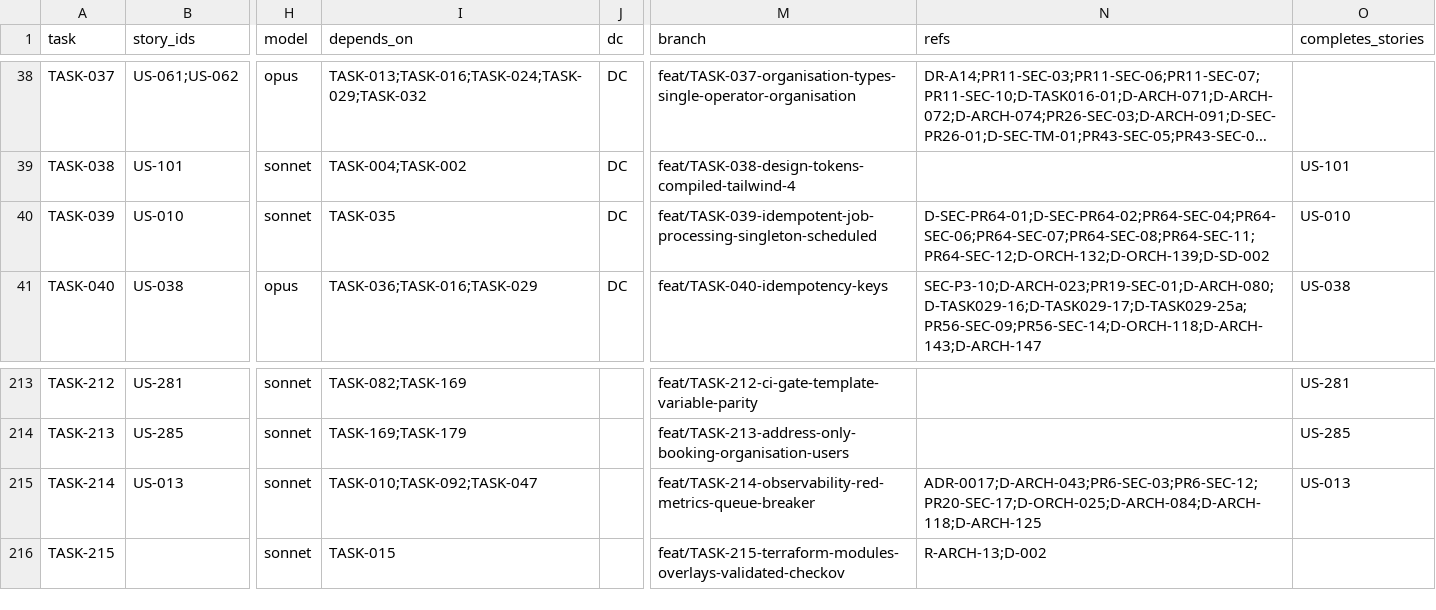
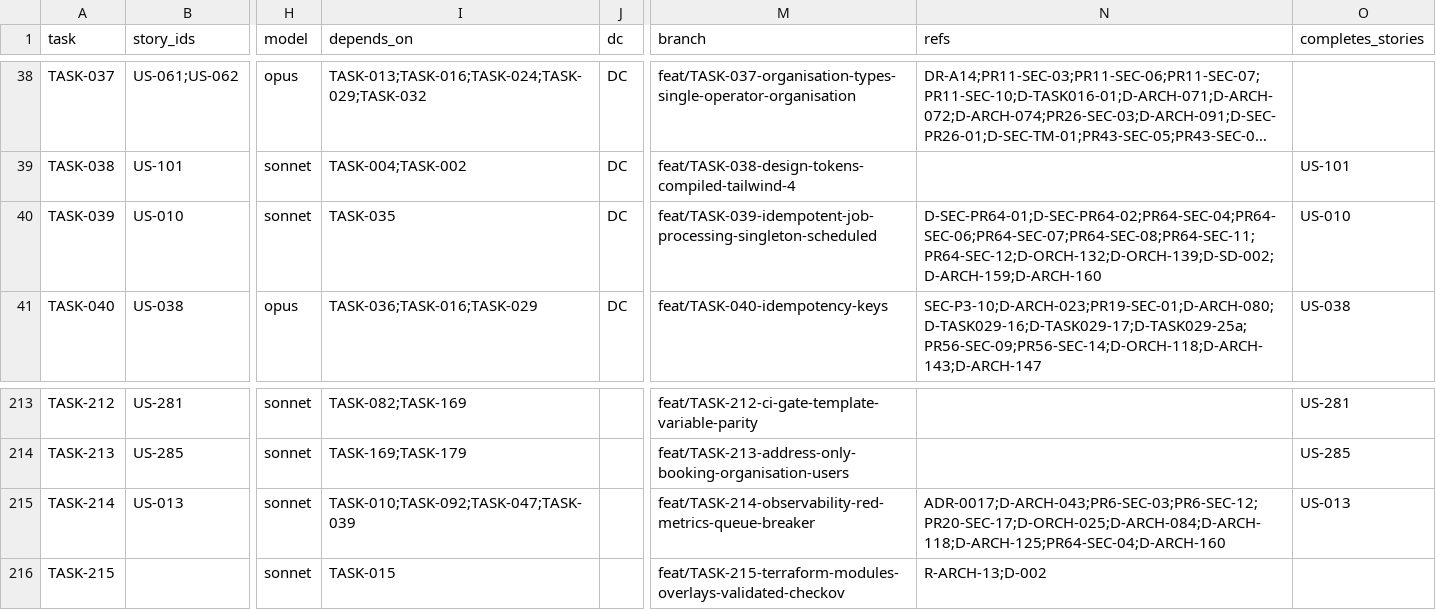
Before and after one commit to sukhchdit/shipcube, a CSV file: docs/04-plan/task-map.csv, drawn as a sheet; only a part is shown, gaps mark what is left out; long unchanged cells end in …; the diff names each change by its address in the sheet, - before the commit and + after, or states it on an @@ line.

```diff
--- a/docs/04-plan/task-map.csv
+++ b/docs/04-plan/task-map.csv
-N40 (refs): D-SEC-PR64-01;D-SEC-PR64-02;PR64-SEC-04;PR64-SEC-06;PR64-SEC-07;PR64-SEC-08;PR64-SEC-11;PR64-SEC-12;D-ORCH-132;D-ORCH-139;D-SD-002
+N40 (refs): D-SEC-PR64-01;D-SEC-PR64-02;PR64-SEC-04;PR64-SEC-06;PR64-SEC-07;PR64-SEC-08;PR64-SEC-11;PR64-SEC-12;D-ORCH-132;D-ORCH-139;D-SD-002;D-ARCH-159;D-ARCH-160
-I215 (depends_on): TASK-010;TASK-092;TASK-047
+I215 (depends_on): TASK-010;TASK-092;TASK-047;TASK-039
-N215 (refs): ADR-0017;D-ARCH-043;PR6-SEC-03;PR6-SEC-12;PR20-SEC-17;D-ORCH-025;D-ARCH-084;D-ARCH-118;D-ARCH-125
+N215 (refs): ADR-0017;D-ARCH-043;PR6-SEC-03;PR6-SEC-12;PR20-SEC-17;D-ORCH-025;D-ARCH-084;D-ARCH-118;D-ARCH-125;PR64-SEC-04;D-ARCH-160
```
Also changed, not shown: 7 other files.
